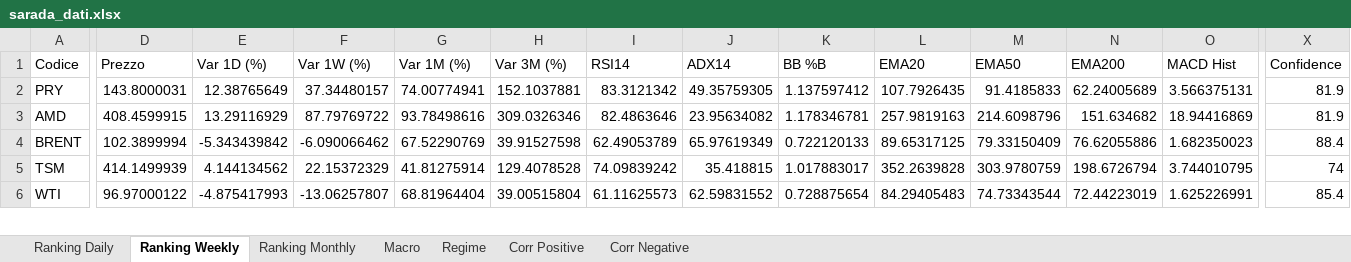
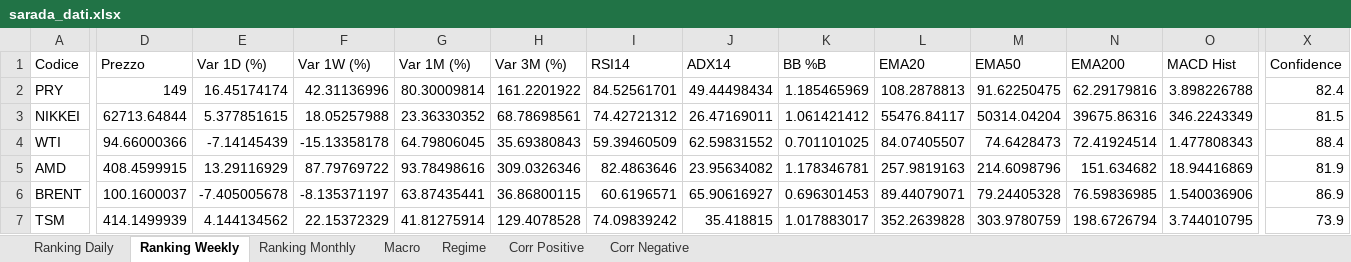
Before and after one commit to giapal96-star/jennifer-trading-dashbord, an Excel workbook: docs/sarada_dati.xlsx, sheet Ranking Weekly, drawn as a sheet; only a part is shown, gaps mark what is left out; values as stored, in another font and other column widths than the file's, no borders; removed rows and columns are numbered as before the commit, all else as after; rows hold the shown columns only; the diff covers the shown part only; the diff names each change by its address in the sheet, - before the commit and + after, or states it on an @@ line.

```diff
--- a/docs/sarada_dati.xlsx (sheet Ranking Weekly)
+++ b/docs/sarada_dati.xlsx (sheet Ranking Weekly)
-D2 (Prezzo): 143.8000031
+D2 (Prezzo): 149
-E2 (Var 1D (%)): 12.38765649
+E2 (Var 1D (%)): 16.45174174
-F2 (Var 1W (%)): 37.34480157
+F2 (Var 1W (%)): 42.31136996
-G2 (Var 1M (%)): 74.00774941
+G2 (Var 1M (%)): 80.30009814
-H2 (Var 3M (%)): 152.1037881
+H2 (Var 3M (%)): 161.2201922
-I2 (RSI14): 83.3121342
+I2 (RSI14): 84.52561701
-J2 (ADX14): 49.35759305
+J2 (ADX14): 49.44498434
-K2 (BB %B): 1.137597412
+K2 (BB %B): 1.185465969
-L2 (EMA20): 107.7926435
+L2 (EMA20): 108.2878813
-M2 (EMA50): 91.4185833
+M2 (EMA50): 91.62250475
-N2 (EMA200): 62.24005689
+N2 (EMA200): 62.29179816
-O2 (MACD Hist): 3.566375131
+O2 (MACD Hist): 3.898226788
-X2 (Confidence): 81.9
+X2 (Confidence): 82.4
+row 3: NIKKEI | 62713.64844 | 5.377851615 | 18.05257988 | 23.36330352 | 68.78698561 | 74.42721312 | 26.47169011 | 1.061421412 | 55476.84117 | 50314.04204 | 39675.86316 | 346.2243349 | 81.5
+row 4: WTI | 94.66000366 | -7.14145439 | -15.13358178 | 64.79806045 | 35.69380843 | 59.39460509 | 62.59831552 | 0.701101025 | 84.07405507 | 74.6428473 | 72.41924514 | 1.477808343 | 88.4
-D6 (Prezzo): 102.3899994
+D6 (Prezzo): 100.1600037
-E6 (Var 1D (%)): -5.343439842
+E6 (Var 1D (%)): -7.405005678
-F6 (Var 1W (%)): -6.090066462
+F6 (Var 1W (%)): -8.135371197
-G6 (Var 1M (%)): 67.52290769
+G6 (Var 1M (%)): 63.87435441
-H6 (Var 3M (%)): 39.91527598
+H6 (Var 3M (%)): 36.86800115
-I6 (RSI14): 62.49053789
+I6 (RSI14): 60.6196571
-J6 (ADX14): 65.97619349
+J6 (ADX14): 65.90616927
-K6 (BB %B): 0.722120133
+K6 (BB %B): 0.696301453
-L6 (EMA20): 89.65317125
+L6 (EMA20): 89.44079071
-M6 (EMA50): 79.33150409
+M6 (EMA50): 79.24405328
-N6 (EMA200): 76.62055886
+N6 (EMA200): 76.59836985
-O6 (MACD Hist): 1.682350023
+O6 (MACD Hist): 1.540036906
-X6 (Confidence): 88.4
+X6 (Confidence): 86.9
-X7 (Confidence): 74
+X7 (Confidence): 73.9
-row 6: WTI | 96.97000122 | -4.875417993 | -13.06257807 | 68.81964404 | 39.00515804 | 61.11625573 | 62.59831552 | 0.728875654 | 84.29405483 | 74.73343544 | 72.44223019 | 1.625226991 | 85.4
```
Also changed, not shown: 22 added rows, 23 removed rows and 650 edited cells elsewhere in this sheet, sheet Ranking Daily, sheet Ranking Monthly, sheet Corr Negative, sheet Corr Positive, sheet Macro, sheet Regime, 2 other files.
